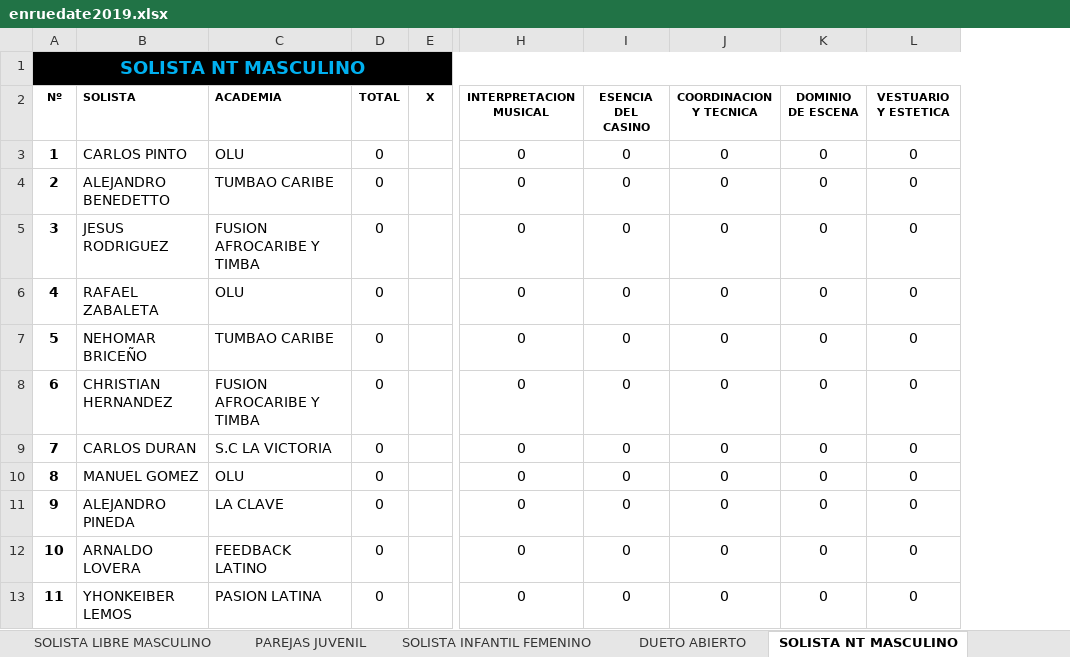
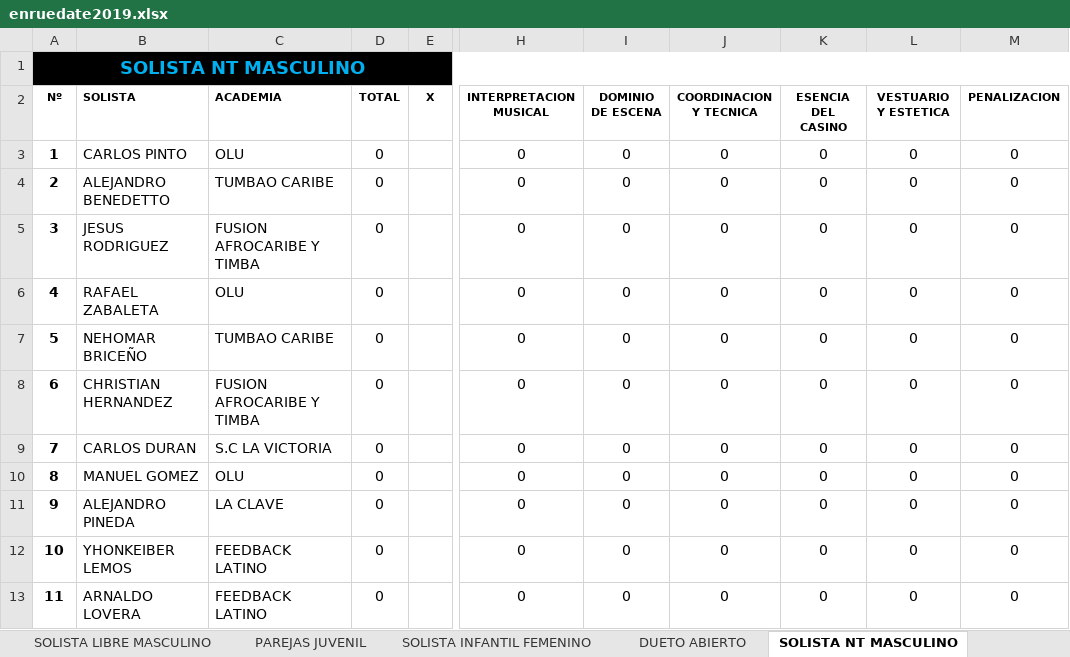
Before and after one commit to aarcela/sweetestKids, an Excel workbook: assets/data/enruedate2019.xlsx, sheet SOLISTA NT MASCULINO, drawn as a sheet; only a part is shown, gaps mark what is left out; values as stored, in another font and other column widths than the file's, no borders; the diff names each change by its address in the sheet, - before the commit and + after, or states it on an @@ line.

```diff
--- a/assets/data/enruedate2019.xlsx (sheet SOLISTA NT MASCULINO)
+++ b/assets/data/enruedate2019.xlsx (sheet SOLISTA NT MASCULINO)
+column M (PENALIZACION), rows 3-13: all 0
-I2: ESENCIA DEL CASINO
+I2: DOMINIO DE ESCENA
-K2: DOMINIO DE ESCENA
+K2: ESENCIA DEL CASINO
-B12 (SOLISTA): ARNALDO LOVERA
+B12 (SOLISTA): YHONKEIBER LEMOS
-B13 (SOLISTA): YHONKEIBER LEMOS
+B13 (SOLISTA): ARNALDO LOVERA
-C13 (ACADEMIA): PASION LATINA
+C13 (ACADEMIA): FEEDBACK LATINO
```
Also changed, not shown: sheet PAREJAS NT, sheet SOLISTA INFANTIL FEMENINO, sheet PAREJAS JUVENIL, sheet SOLISTA NT FEMENINO, sheet DUETO ABIERTO, sheet SOLISTA JUVENIL FEMENINO, 2 more sheets, formulas that keep their value.
